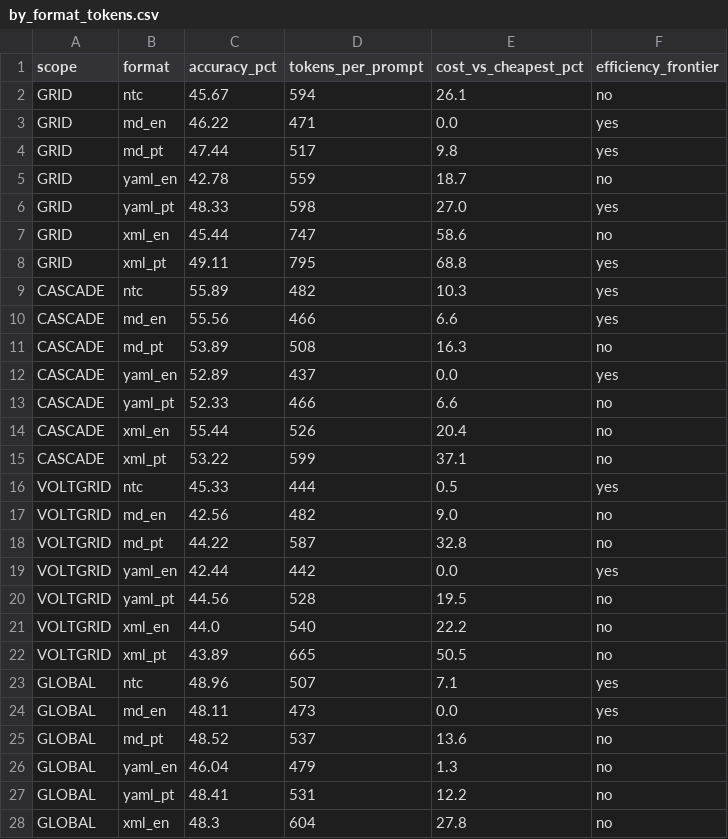
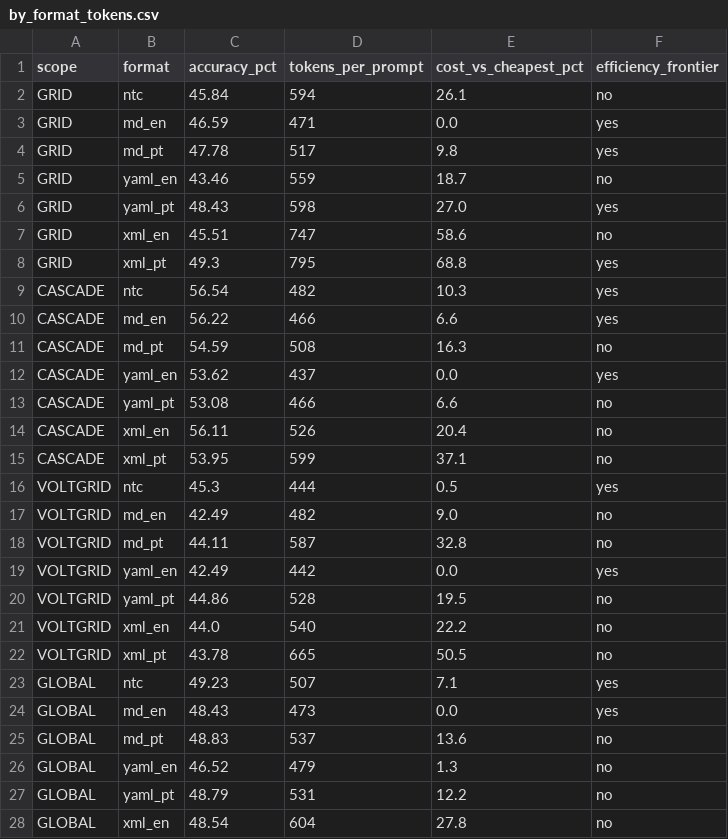
Before and after one commit to pauloctxr/prompthen-bench, a CSV file: results/by_format_tokens.csv, drawn as a sheet; only a part is shown; the diff covers the shown part only.

```diff
--- a/results/by_format_tokens.csv
+++ b/results/by_format_tokens.csv
@@ -1,28 +1,28 @@
 scope,format,accuracy_pct,tokens_per_prompt,cost_vs_cheapest_pct,efficiency_frontier
-GRID,ntc,45.67,594,26.1,no
-GRID,md_en,46.22,471,0.0,yes
-GRID,md_pt,47.44,517,9.8,yes
-GRID,yaml_en,42.78,559,18.7,no
-GRID,yaml_pt,48.33,598,27.0,yes
-GRID,xml_en,45.44,747,58.6,no
-GRID,xml_pt,49.11,795,68.8,yes
-CASCADE,ntc,55.89,482,10.3,yes
-CASCADE,md_en,55.56,466,6.6,yes
-CASCADE,md_pt,53.89,508,16.3,no
-CASCADE,yaml_en,52.89,437,0.0,yes
-CASCADE,yaml_pt,52.33,466,6.6,no
-CASCADE,xml_en,55.44,526,20.4,no
-CASCADE,xml_pt,53.22,599,37.1,no
-VOLTGRID,ntc,45.33,444,0.5,yes
-VOLTGRID,md_en,42.56,482,9.0,no
-VOLTGRID,md_pt,44.22,587,32.8,no
-VOLTGRID,yaml_en,42.44,442,0.0,yes
-VOLTGRID,yaml_pt,44.56,528,19.5,no
+GRID,ntc,45.84,594,26.1,no
+GRID,md_en,46.59,471,0.0,yes
+GRID,md_pt,47.78,517,9.8,yes
+GRID,yaml_en,43.46,559,18.7,no
+GRID,yaml_pt,48.43,598,27.0,yes
+GRID,xml_en,45.51,747,58.6,no
+GRID,xml_pt,49.3,795,68.8,yes
+CASCADE,ntc,56.54,482,10.3,yes
+CASCADE,md_en,56.22,466,6.6,yes
+CASCADE,md_pt,54.59,508,16.3,no
+CASCADE,yaml_en,53.62,437,0.0,yes
+CASCADE,yaml_pt,53.08,466,6.6,no
+CASCADE,xml_en,56.11,526,20.4,no
+CASCADE,xml_pt,53.95,599,37.1,no
+VOLTGRID,ntc,45.3,444,0.5,yes
+VOLTGRID,md_en,42.49,482,9.0,no
+VOLTGRID,md_pt,44.11,587,32.8,no
+VOLTGRID,yaml_en,42.49,442,0.0,yes
+VOLTGRID,yaml_pt,44.86,528,19.5,no
 VOLTGRID,xml_en,44.0,540,22.2,no
-VOLTGRID,xml_pt,43.89,665,50.5,no
-GLOBAL,ntc,48.96,507,7.1,yes
-GLOBAL,md_en,48.11,473,0.0,yes
-GLOBAL,md_pt,48.52,537,13.6,no
-GLOBAL,yaml_en,46.04,479,1.3,no
-GLOBAL,yaml_pt,48.41,531,12.2,no
-GLOBAL,xml_en,48.3,604,27.8,no
+VOLTGRID,xml_pt,43.78,665,50.5,no
+GLOBAL,ntc,49.23,507,7.1,yes
+GLOBAL,md_en,48.43,473,0.0,yes
+GLOBAL,md_pt,48.83,537,13.6,no
+GLOBAL,yaml_en,46.52,479,1.3,no
+GLOBAL,yaml_pt,48.79,531,12.2,no
+GLOBAL,xml_en,48.54,604,27.8,no
```
Also changed, not shown: 1 edited cell elsewhere in this file, results/by_format.csv, results/cascade.csv, 5 other files.
